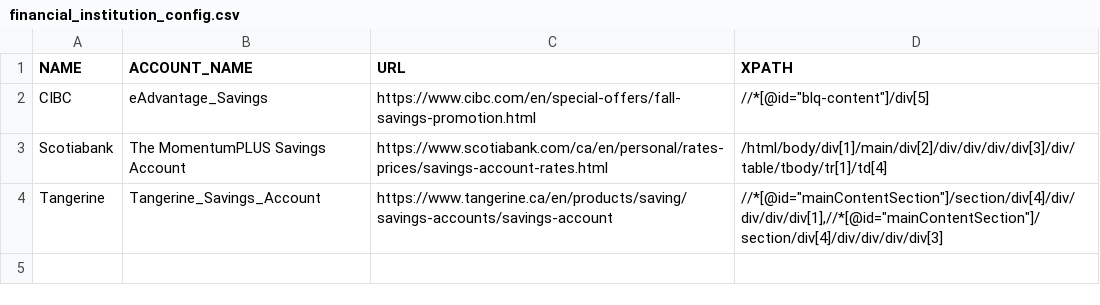
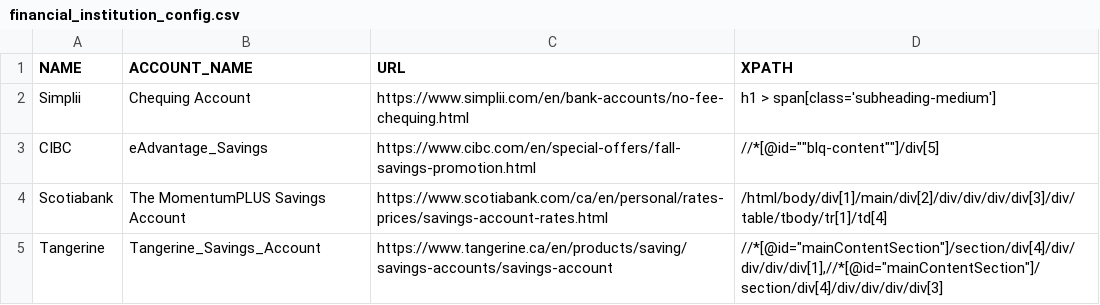
Before and after one commit to Strathhardie/Competitive-Tracker-Public, a CSV file: Special-Offers/src/financial_institution_config.csv, drawn as a sheet.

```diff
--- a/Special-Offers/src/financial_institution_config.csv
+++ b/Special-Offers/src/financial_institution_config.csv
@@ -1,3 +1,4 @@
 NAME,ACCOUNT_NAME,URL,XPATH
-CIBC,eAdvantage_Savings,https://www.cibc.com/en/special-offers/fall-savings-promotion.html,"//*[@id=""blq-content""]/div[5]"
+Simplii, Chequing Account, https://www.simplii.com/en/bank-accounts/no-fee-chequing.html, h1 > span[class='subheading-medium']
+CIBC,eAdvantage_Savings,https://www.cibc.com/en/special-offers/fall-savings-promotion.html, //*[@id=""blq-content""]/div[5]
 Scotiabank,The MomentumPLUS Savings Account,https://www.scotiabank.com/ca/en/personal/rates-prices/savings-account-rates.html,/html/body/div[1]/main/div[2]/div/div/div/div[3]/div/table/tbody/tr[1]/td[4]
```
Also changed, not shown: 3 other files.
